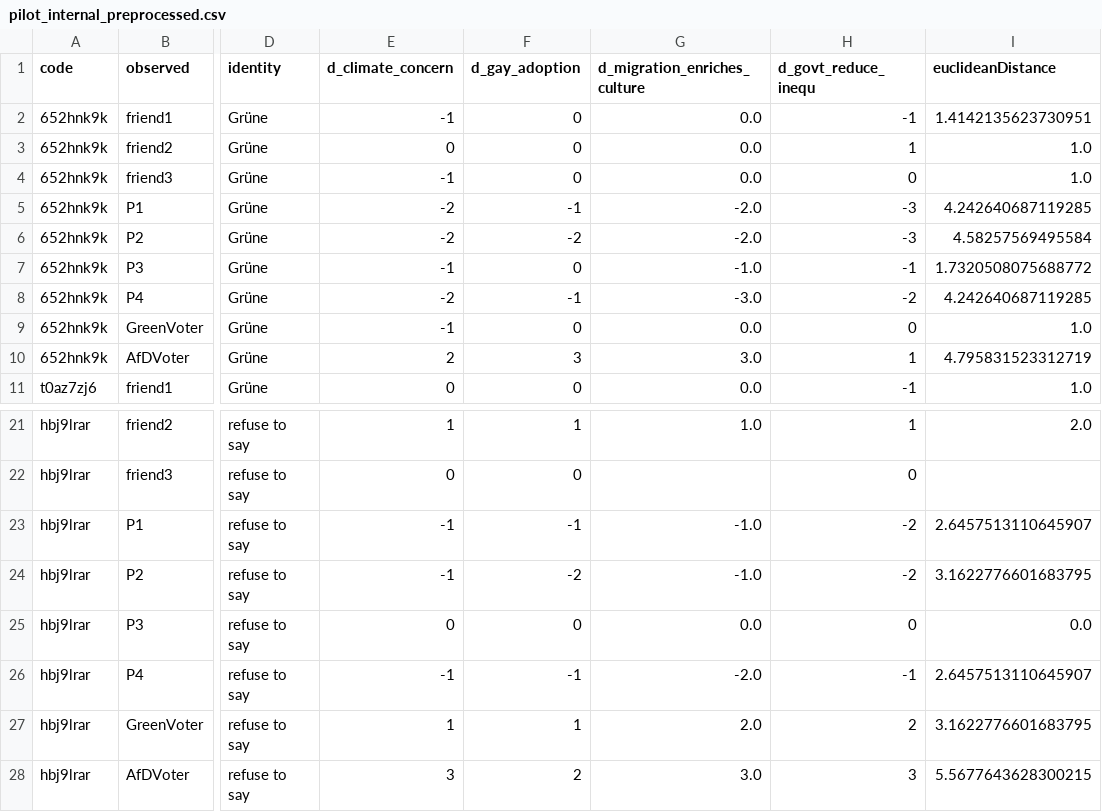
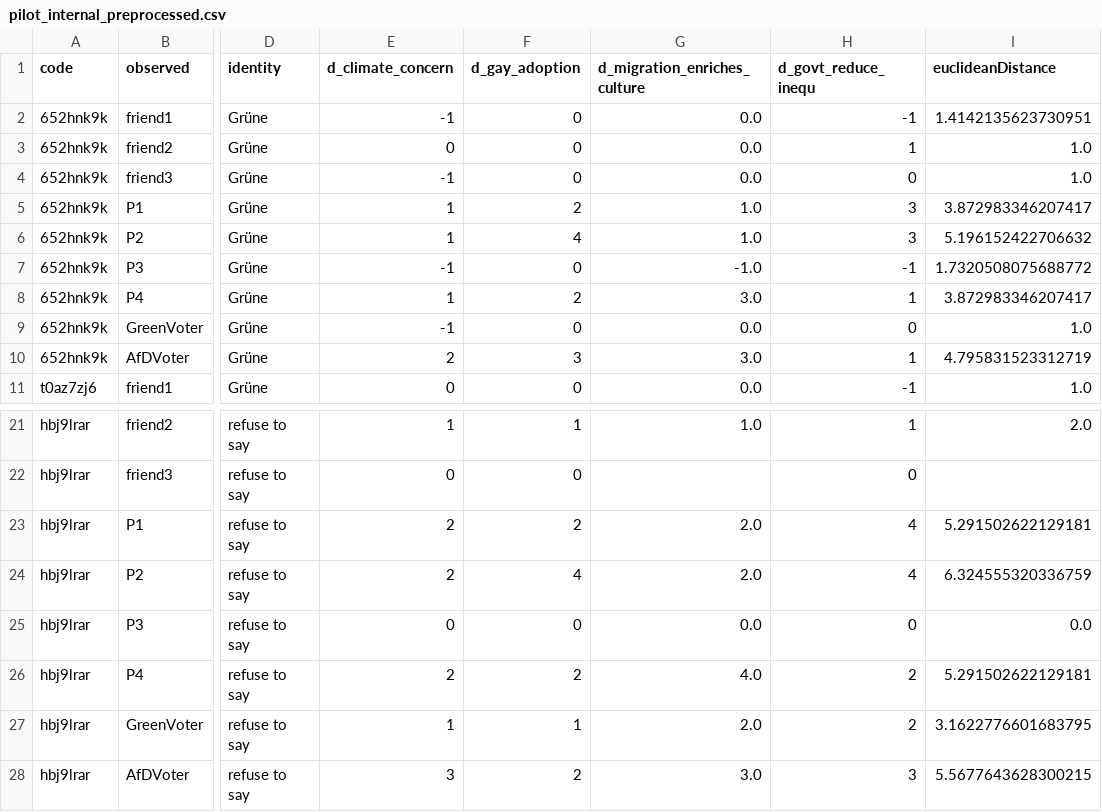
Before and after one commit to PeterSteiglechner/survey-perceived-polarisation, a CSV file: analysis/cleandata/pilot_internal_preprocessed.csv, drawn as a sheet; only a part is shown, gaps mark what is left out; the diff covers the shown part only; the diff names each change by its address in the sheet, - before the commit and + after, or states it on an @@ line.

Commit message:
new analysis, bug in preprocessing, a lot of other stuff

```diff
--- a/analysis/cleandata/pilot_internal_preprocessed.csv
+++ b/analysis/cleandata/pilot_internal_preprocessed.csv
-E5:E6 (d_climate_concern): -2
+E5:E6 (d_climate_concern): 1
-F5 (d_gay_adoption): -1
+F5 (d_gay_adoption): 2
-G5:G6 (d_migration_enriches_culture): -2.0
+G5:G6 (d_migration_enriches_culture): 1.0
-H5:H6 (d_govt_reduce_inequ): -3
+H5:H6 (d_govt_reduce_inequ): 3
-I5 (euclideanDistance): 4.242640687119285
+I5 (euclideanDistance): 3.872983346207417
-F6 (d_gay_adoption): -2
+F6 (d_gay_adoption): 4
-I6 (euclideanDistance): 4.58257569495584
+I6 (euclideanDistance): 5.196152422706632
-E8 (d_climate_concern): -2
+E8 (d_climate_concern): 1
-F8 (d_gay_adoption): -1
+F8 (d_gay_adoption): 2
-G8 (d_migration_enriches_culture): -3.0
+G8 (d_migration_enriches_culture): 3.0
-H8 (d_govt_reduce_inequ): -2
+H8 (d_govt_reduce_inequ): 1
-I8 (euclideanDistance): 4.242640687119285
+I8 (euclideanDistance): 3.872983346207417
-E23:E24 (d_climate_concern): -1
+E23:E24 (d_climate_concern): 2
-F23 (d_gay_adoption): -1
+F23 (d_gay_adoption): 2
-G23:G24 (d_migration_enriches_culture): -1.0
+G23:G24 (d_migration_enriches_culture): 2.0
-H23:H24 (d_govt_reduce_inequ): -2
+H23:H24 (d_govt_reduce_inequ): 4
-I23 (euclideanDistance): 2.6457513110645907
+I23 (euclideanDistance): 5.291502622129181
-F24 (d_gay_adoption): -2
+F24 (d_gay_adoption): 4
-I24 (euclideanDistance): 3.1622776601683795
+I24 (euclideanDistance): 6.324555320336759
-E26 (d_climate_concern): -1
+E26 (d_climate_concern): 2
-F26 (d_gay_adoption): -1
+F26 (d_gay_adoption): 2
-G26 (d_migration_enriches_culture): -2.0
+G26 (d_migration_enriches_culture): 4.0
-H26 (d_govt_reduce_inequ): -1
+H26 (d_govt_reduce_inequ): 2
-I26 (euclideanDistance): 2.6457513110645907
+I26 (euclideanDistance): 5.291502622129181
```
Also changed, not shown: 119 edited cells elsewhere in this file, 8 other files.
